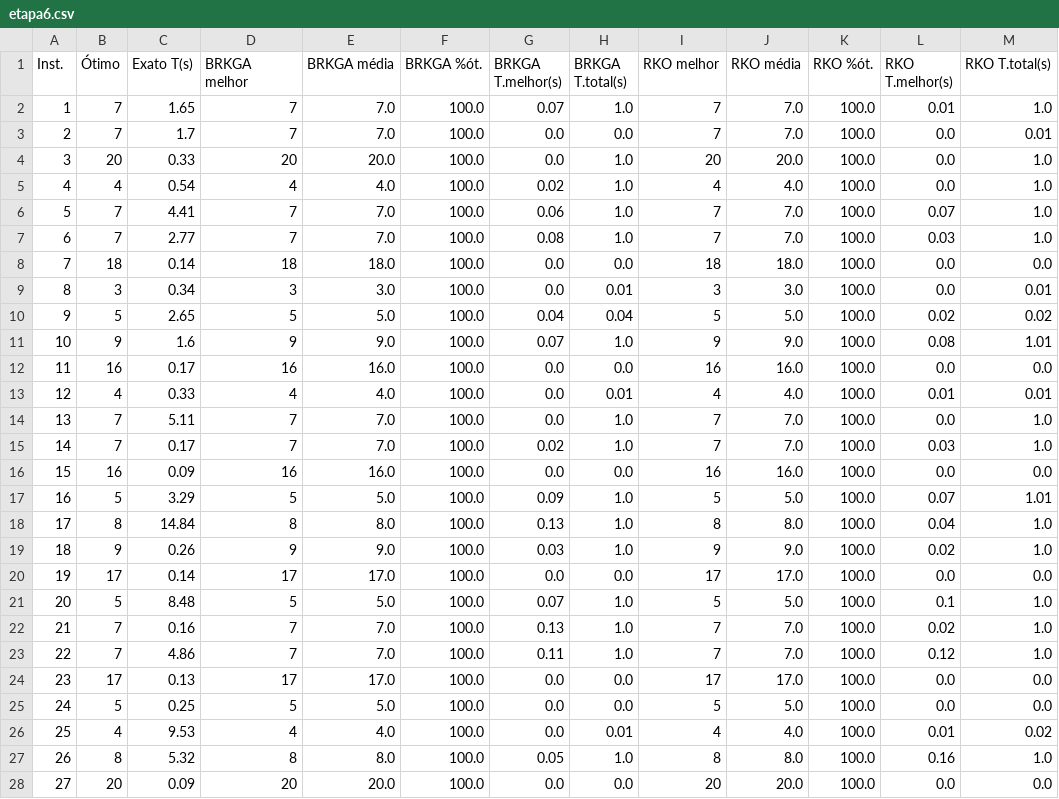
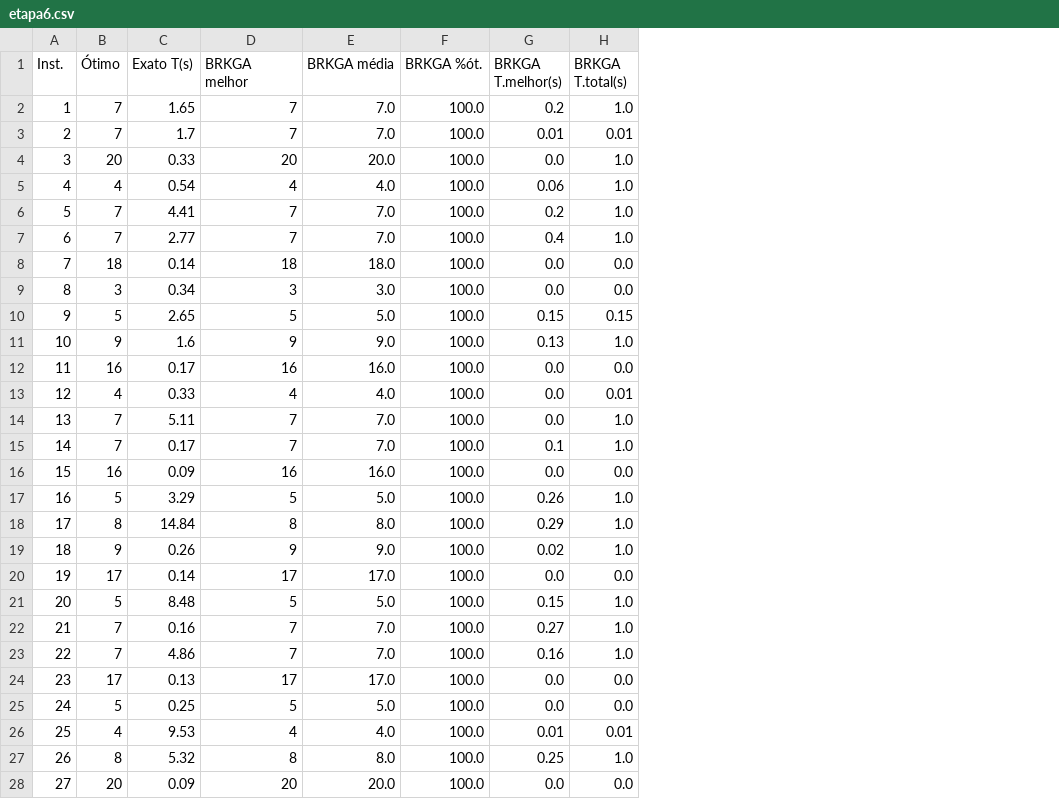
Before and after one commit to Arthur-so/pesquisa-operacional, a CSV file: projeto-final/resultados/tabelas/etapa6.csv, drawn as a sheet; only a part is shown; the diff covers the shown part only; the diff names each change by its address in the sheet, - before the commit and + after, or states it on an @@ line.

```diff
--- a/projeto-final/resultados/tabelas/etapa6.csv
+++ b/projeto-final/resultados/tabelas/etapa6.csv
-column I (RKO melhor), rows 2-28: 7 | 7 | 20 | 4 | 7 | 7 | 18 | 3 | 5 | 9 | 16 | 4 | 7 | 7 | 16 | 5 | 8 | 9 | 17 | 5 | 7 | 7 | 17 | 5 | 4 | 8 | 20
-column J (RKO média), rows 2-28: 7.0 | 7.0 | 20.0 | 4.0 | 7.0 | 7.0 | 18.0 | 3.0 | 5.0 | 9.0 | 16.0 | 4.0 | 7.0 | 7.0 | 16.0 | 5.0 | 8.0 | 9.0 | 17.0 | 5.0 | 7.0 | 7.0 | 17.0 | 5.0 | 4.0 | 8.0 | 20.0
-column K (RKO %ót.), rows 2-28: all 100.0
-column L (RKO T.melhor(s)), rows 2-28: 0.01 | 0.0 | 0.0 | 0.0 | 0.07 | 0.03 | 0.0 | 0.0 | 0.02 | 0.08 | 0.0 | 0.01 | 0.0 | 0.03 | 0.0 | 0.07 | 0.04 | 0.02 | 0.0 | 0.1 | 0.02 | 0.12 | 0.0 | 0.0 | 0.01 | 0.16 | 0.0
-column M (RKO T.total(s)), rows 2-28: 1.0 | 0.01 | 1.0 | 1.0 | 1.0 | 1.0 | 0.0 | 0.01 | 0.02 | 1.01 | 0.0 | 0.01 | 1.0 | 1.0 | 0.0 | 1.01 | 1.0 | 1.0 | 0.0 | 1.0 | 1.0 | 1.0 | 0.0 | 0.0 | 0.02 | 1.0 | 0.0
-G2 (BRKGA T.melhor(s)): 0.07
+G2 (BRKGA T.melhor(s)): 0.2
-G3 (BRKGA T.melhor(s)): 0.0
+G3 (BRKGA T.melhor(s)): 0.01
-H3 (BRKGA T.total(s)): 0.0
+H3 (BRKGA T.total(s)): 0.01
-G5 (BRKGA T.melhor(s)): 0.02
+G5 (BRKGA T.melhor(s)): 0.06
-G6 (BRKGA T.melhor(s)): 0.06
+G6 (BRKGA T.melhor(s)): 0.2
-G7 (BRKGA T.melhor(s)): 0.08
+G7 (BRKGA T.melhor(s)): 0.4
-H9 (BRKGA T.total(s)): 0.01
+H9 (BRKGA T.total(s)): 0.0
-G10 (BRKGA T.melhor(s)): 0.04
+G10 (BRKGA T.melhor(s)): 0.15
-H10 (BRKGA T.total(s)): 0.04
+H10 (BRKGA T.total(s)): 0.15
-G11 (BRKGA T.melhor(s)): 0.07
+G11 (BRKGA T.melhor(s)): 0.13
-G15 (BRKGA T.melhor(s)): 0.02
+G15 (BRKGA T.melhor(s)): 0.1
-G17 (BRKGA T.melhor(s)): 0.09
+G17 (BRKGA T.melhor(s)): 0.26
-G18 (BRKGA T.melhor(s)): 0.13
+G18 (BRKGA T.melhor(s)): 0.29
-G19 (BRKGA T.melhor(s)): 0.03
+G19 (BRKGA T.melhor(s)): 0.02
-G21 (BRKGA T.melhor(s)): 0.07
+G21 (BRKGA T.melhor(s)): 0.15
-G22 (BRKGA T.melhor(s)): 0.13
+G22 (BRKGA T.melhor(s)): 0.27
-G23 (BRKGA T.melhor(s)): 0.11
+G23 (BRKGA T.melhor(s)): 0.16
-G26 (BRKGA T.melhor(s)): 0.0
+G26 (BRKGA T.melhor(s)): 0.01
-G27 (BRKGA T.melhor(s)): 0.05
+G27 (BRKGA T.melhor(s)): 0.25
```
Also changed, not shown: 26 edited cells elsewhere in this file, 13 other files.
